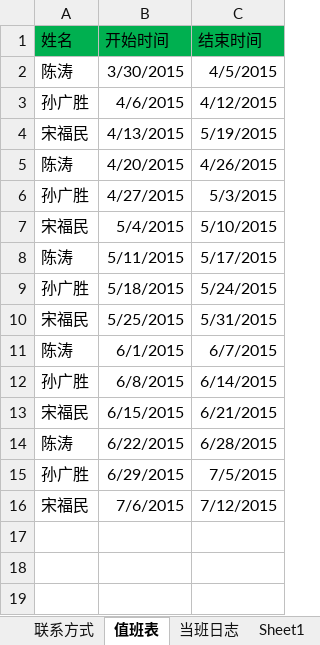
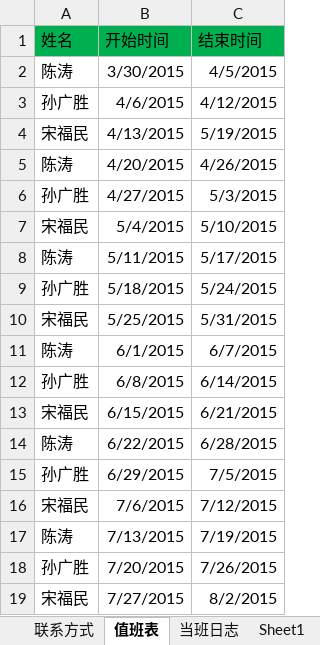
Before and after one commit to Xu3104/RFIDJobPlan, an Excel workbook: RFID值班表.xlsx, sheet 值班表, drawn as a sheet; values as stored, in another font and other column widths than the file's, no borders; the diff names each change by its address in the sheet, - before the commit and + after, or states it on an @@ line.

```diff
--- a/RFID值班表.xlsx (sheet 值班表)
+++ b/RFID值班表.xlsx (sheet 值班表)
+row 17: 陈涛 | 7/13/2015 | 7/19/2015
+row 18: 孙广胜 | 7/20/2015 | 7/26/2015
+row 19: 宋福民 | 7/27/2015 | 8/2/2015
```
Also changed, not shown: sheet 当班日志.
